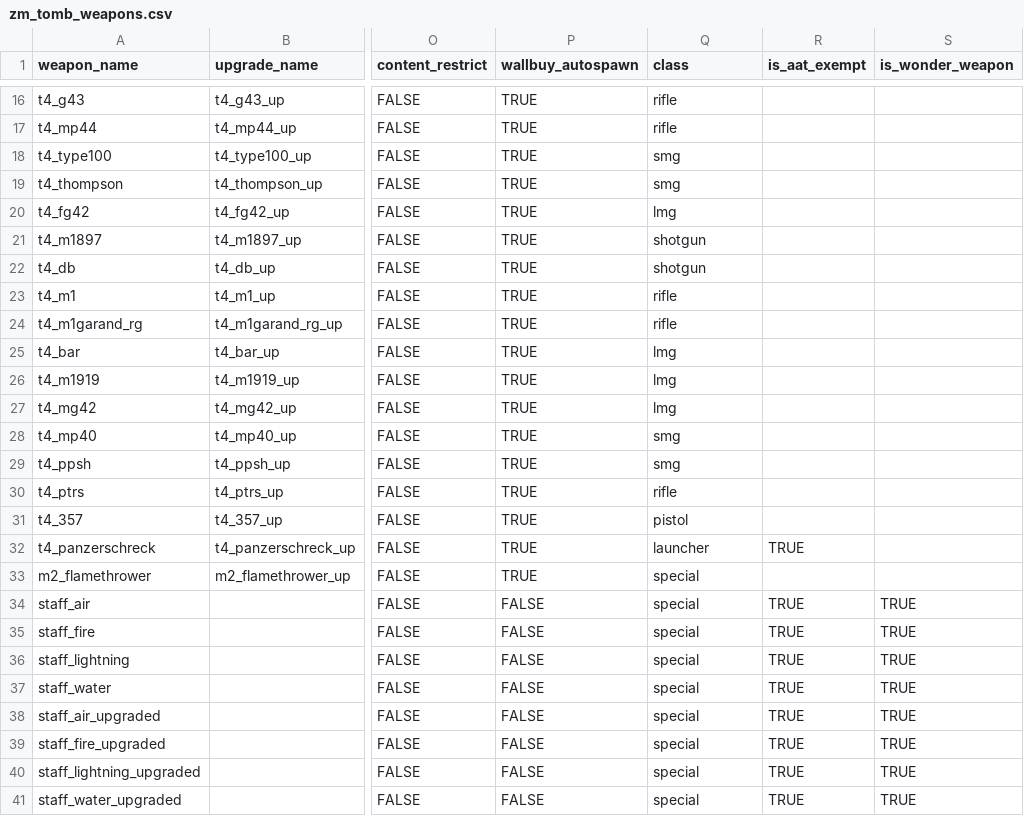
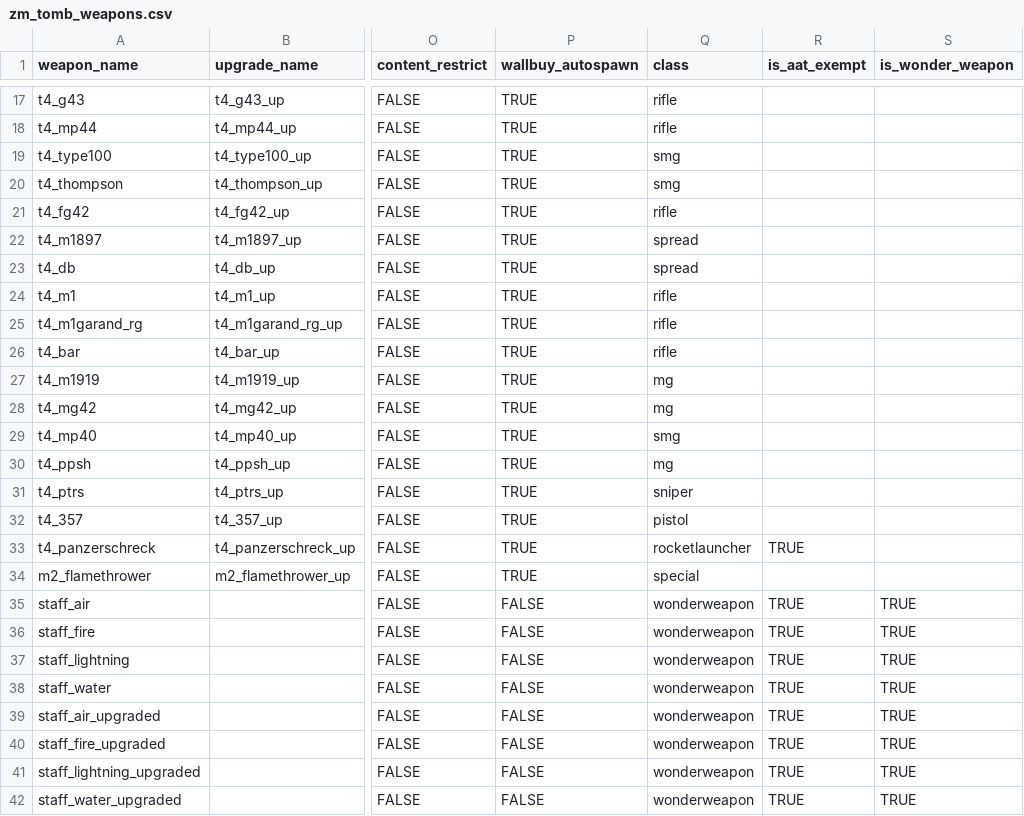
Before and after one commit to marinesciencedude/Black-Ops-Trilogy-Weapon-Packs, a CSV file: mods/waw_weapons/gamedata/weapons/zm/zm_tomb_weapons.csv, drawn as a sheet; only a part is shown, gaps mark what is left out; addresses are those after the commit; the diff covers the shown part only; the diff names each change by its address in the sheet, - before the commit and + after, or states it on an @@ line.

```diff
--- a/mods/waw_weapons/gamedata/weapons/zm/zm_tomb_weapons.csv
+++ b/mods/waw_weapons/gamedata/weapons/zm/zm_tomb_weapons.csv
-Q21 (class): lmg
+Q21 (class): rifle
-Q22:Q23 (class): shotgun
+Q22:Q23 (class): spread
-Q26 (class): lmg
+Q26 (class): rifle
-Q27:Q28 (class): lmg
+Q27:Q28 (class): mg
-Q30 (class): smg
+Q30 (class): mg
-Q31 (class): rifle
+Q31 (class): sniper
-Q33 (class): launcher
+Q33 (class): rocketlauncher
-Q35:Q42 (class): special
+Q35:Q42 (class): wonderweapon
```
Also changed, not shown: 1 added row and 3 edited cells elsewhere in this file, mods/waw_weapons/gamedata/weapons/zm/zm_castle_weapons.csv, mods/waw_weapons/gamedata/weapons/zm/zm_der_riese_weapons.csv, 44 other files.
